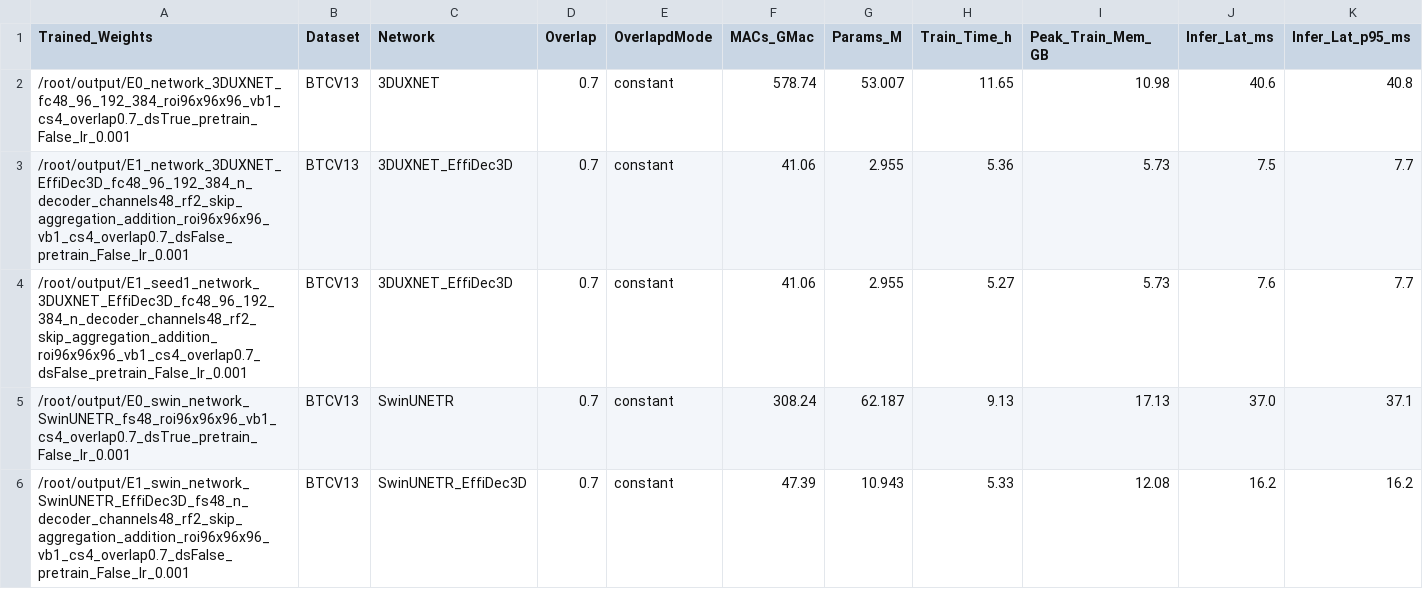
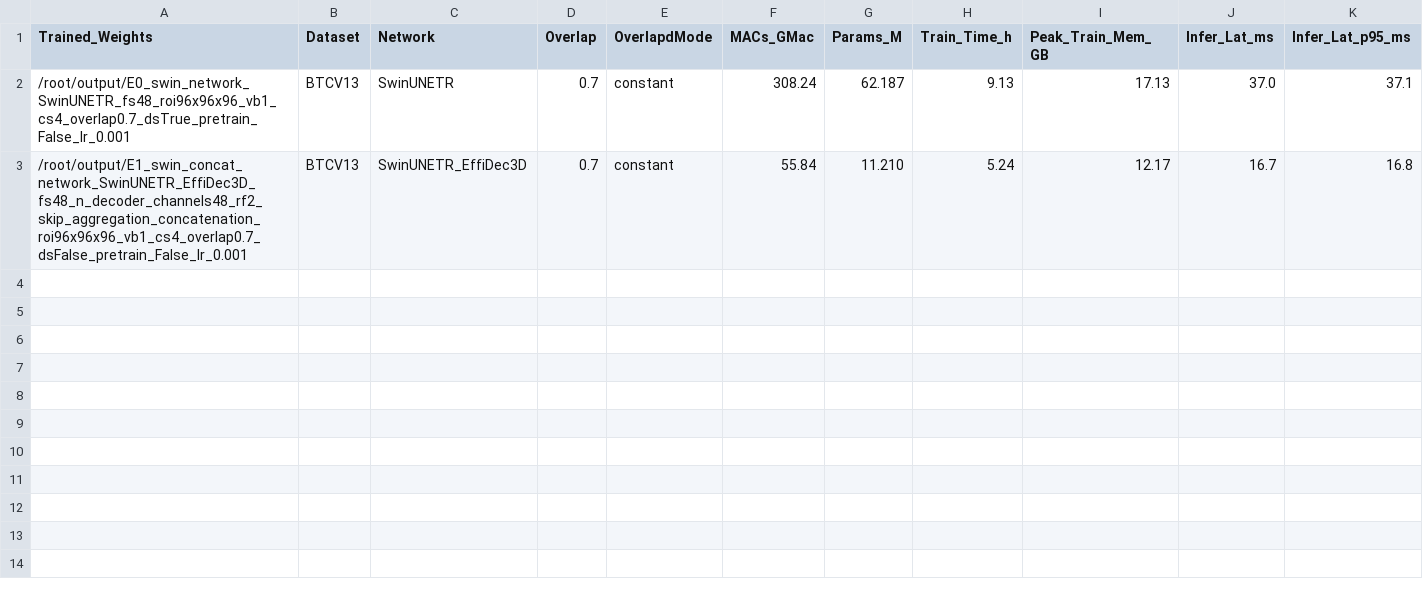
Before and after one commit to jiaweizhong/AdaDec3D, a CSV file: results/E0_E1_metrics_btcv13_swin.csv, drawn as a sheet; only a part is shown; removed rows and columns are numbered as before the commit, all else as after; rows hold the shown columns only; the diff names each change by its address in the sheet, - before the commit and + after, or states it on an @@ line.

```diff
--- a/results/E0_E1_metrics_btcv13_swin.csv
+++ b/results/E0_E1_metrics_btcv13_swin.csv
-row 2: /root/output/E0_network_3DUXNET_fc48_96_192_384_roi96x96x96_vb1_cs4_overlap0.7_dsTrue_pretrain_False_lr_0.001 | BTCV13 | 3DUXNET | 0.7 | constant | 578.74 | 53.007 | 11.65 | 10.98 | 40.6 | 40.8
-row 3: /root/output/E1_network_3DUXNET_EffiDec3D_fc48_96_192_384_n_decoder_channels48_rf2_skip_aggregation_addition_roi96x96x96_vb1_cs4_overlap0.7_dsFalse_pretrain_False_lr_0.001 | BTCV13 | 3DUXNET_EffiDec3D | 0.7 | constant | 41.06 | 2.955 | 5.36 | 5.73 | 7.5 | 7.7
-row 4: /root/output/E1_seed1_network_3DUXNET_EffiDec3D_fc48_96_192_384_n_decoder_channels48_rf2_skip_aggregation_addition_roi96x96x96_vb1_cs4_overlap0.7_dsFalse_pretrain_False_lr_0.001 | BTCV13 | 3DUXNET_EffiDec3D | 0.7 | constant | 41.06 | 2.955 | 5.27 | 5.73 | 7.6 | 7.7
-row 6: /root/output/E1_swin_network_SwinUNETR_EffiDec3D_fs48_n_decoder_channels48_rf2_skip_aggregation_addition_roi96x96x96_vb1_cs4_overlap0.7_dsFalse_pretrain_False_lr_0.001 | BTCV13 | SwinUNETR_EffiDec3D | 0.7 | constant | 47.39 | 10.943 | 5.33 | 12.08 | 16.2 | 16.2
+row 3: /root/output/E1_swin_concat_network_SwinUNETR_EffiDec3D_fs48_n_decoder_channels48_rf2_skip_aggregation_concatenation_roi96x96x96_vb1_cs4_overlap0.7_dsFalse_pretrain_False_lr_0.001 | BTCV13 | SwinUNETR_EffiDec3D | 0.7 | constant | 55.84 | 11.210 | 5.24 | 12.17 | 16.7 | 16.8
```
Also changed, not shown: 1 other file.
